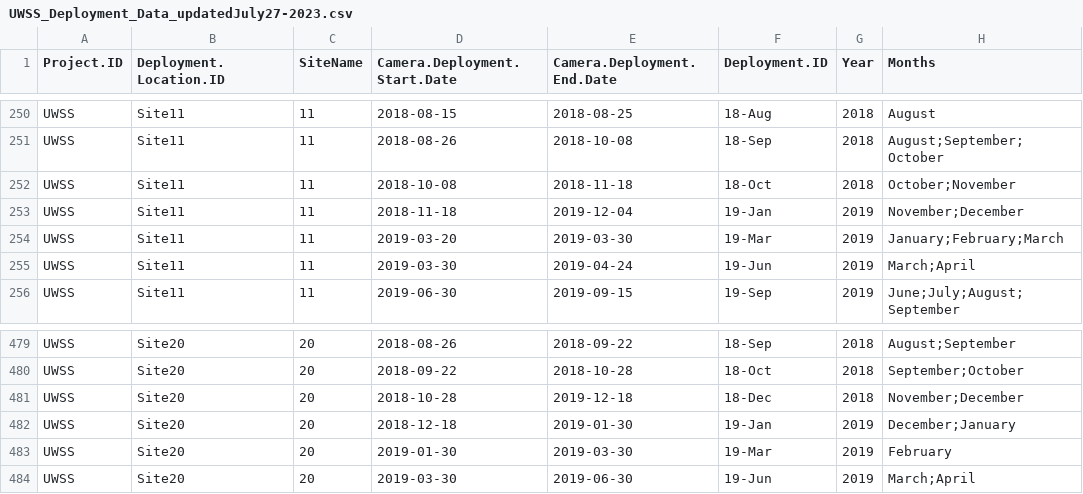
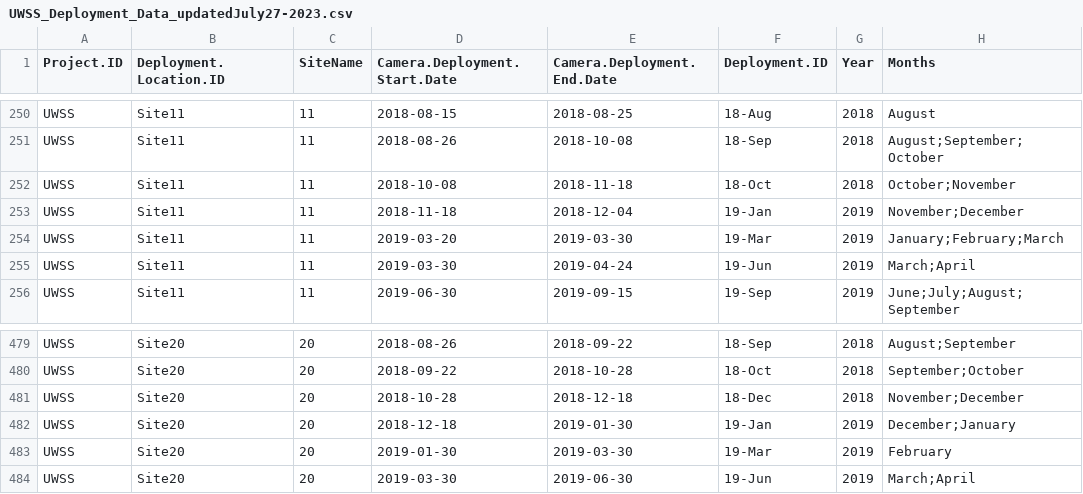
Before and after one commit to andrew-barnas/Oak-Bay-Deer-Density, a CSV file: 1. Data Prep/inputs/UWSS_Deployment_Data_updatedJuly27-2023.csv, drawn as a sheet; only a part is shown, gaps mark what is left out; the diff names each change by its address in the sheet, - before the commit and + after, or states it on an @@ line.

```diff
--- a/1. Data Prep/inputs/UWSS_Deployment_Data_updatedJuly27-2023.csv
+++ b/1. Data Prep/inputs/UWSS_Deployment_Data_updatedJuly27-2023.csv
-E253 (Camera.Deployment.End.Date): 2019-12-04
+E253 (Camera.Deployment.End.Date): 2018-12-04
-E481 (Camera.Deployment.End.Date): 2019-12-18
+E481 (Camera.Deployment.End.Date): 2018-12-18
```
Also changed, not shown: 7 other files.
